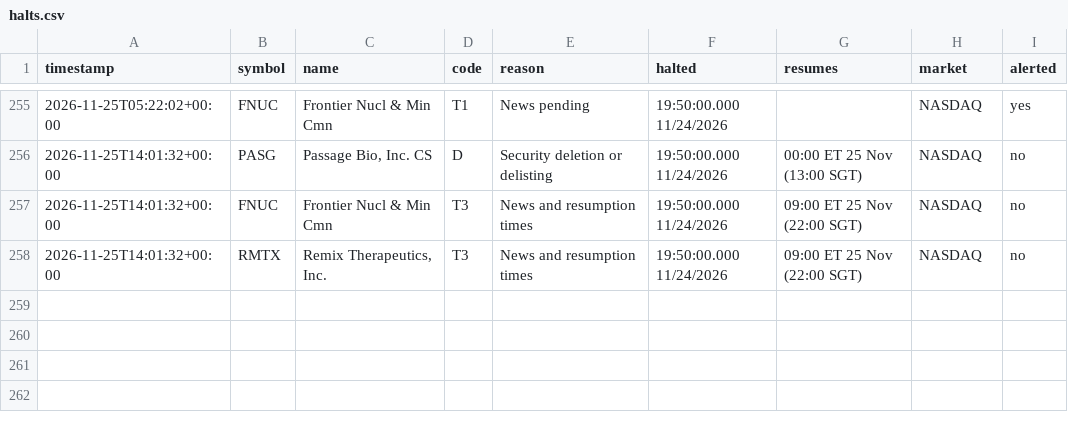
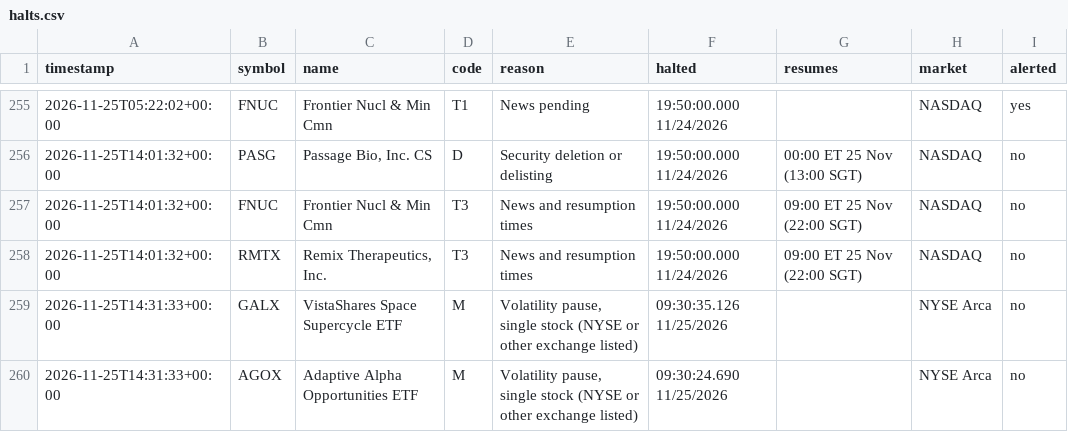
Before and after one commit to kiianwanted-byte/filings-monitor, a CSV file: data/halts.csv, drawn as a sheet; only a part is shown, gaps mark what is left out.

```diff
--- a/data/halts.csv
+++ b/data/halts.csv
@@ -258 +258,3 @@ timestamp,symbol,name,code,reason,halted,resumes,market,alerted
 2026-11-25T14:01:32+00:00,RMTX,"Remix Therapeutics, Inc.",T3,News and resumption times,19:50:00.000 11/24/2026,09:00 ET 25 Nov (22:00 SGT),NASDAQ,no
+2026-11-25T14:31:33+00:00,GALX,VistaShares Space Supercycle ETF,M,"Volatility pause, single stock (NYSE or other exchange listed)",09:30:35.126 11/25/2026,,NYSE Arca,no
+2026-11-25T14:31:33+00:00,AGOX,Adaptive Alpha Opportunities ETF,M,"Volatility pause, single stock (NYSE or other exchange listed)",09:30:24.690 11/25/2026,,NYSE Arca,no
```
Also changed, not shown: 2 other files.
